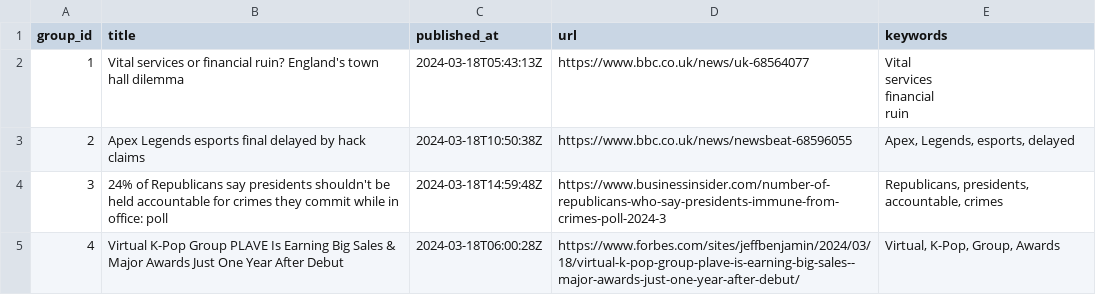
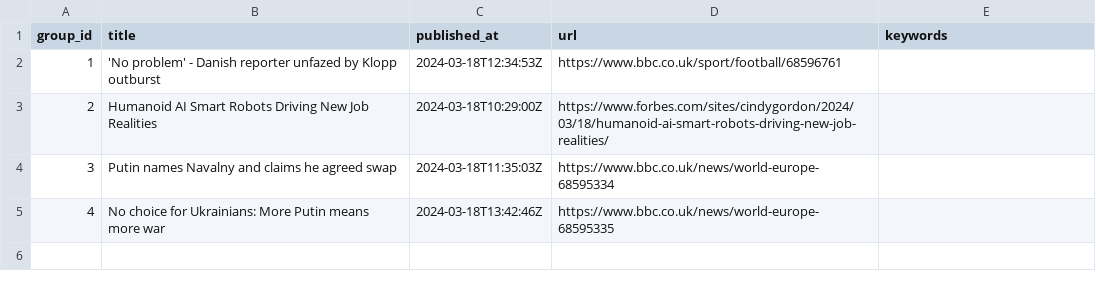
Before and after one commit to ritikaasri/newsgame, a CSV file: web/data/main.csv, drawn as a sheet.

Commit message:
Update news main.csv

```diff
--- a/web/data/main.csv
+++ b/web/data/main.csv
@@ -1,8 +1,5 @@
 group_id,title,published_at,url,keywords
-1,Vital services or financial ruin? England's town hall dilemma,2024-03-18T05:43:13Z,https://www.bbc.co.uk/news/uk-68564077,"Vital
-services
-financial
-ruin"
-2,Apex Legends esports final delayed by hack claims,2024-03-18T10:50:38Z,https://www.bbc.co.uk/news/newsbeat-68596055,"Apex, Legends, esports, delayed"
-3,24% of Republicans say presidents shouldn't be held accountable for crimes they commit while in office: poll,2024-03-18T14:59:48Z,https://www.businessinsider.com/number-of-republicans-who-say-presidents-immune-from-crimes-poll-2024-3,"Republicans, presidents, accountable, crimes"
-4,Virtual K-Pop Group PLAVE Is Earning Big Sales & Major Awards Just One Year After Debut,2024-03-18T06:00:28Z,https://www.forbes.com/sites/jeffbenjamin/2024/03/18/virtual-k-pop-group-plave-is-earning-big-sales--major-awards-just-one-year-after-debut/,"Virtual, K-Pop, Group, Awards"
+1,'No problem' - Danish reporter unfazed by Klopp outburst,2024-03-18T12:34:53Z,https://www.bbc.co.uk/sport/football/68596761,
+2,Humanoid AI Smart Robots Driving New Job Realities,2024-03-18T10:29:00Z,https://www.forbes.com/sites/cindygordon/2024/03/18/humanoid-ai-smart-robots-driving-new-job-realities/,
+3,Putin names Navalny and claims he agreed swap,2024-03-18T11:35:03Z,https://www.bbc.co.uk/news/world-europe-68595334,
+4,No choice for Ukrainians: More Putin means more war,2024-03-18T13:42:46Z,https://www.bbc.co.uk/news/world-europe-68595335,
```
